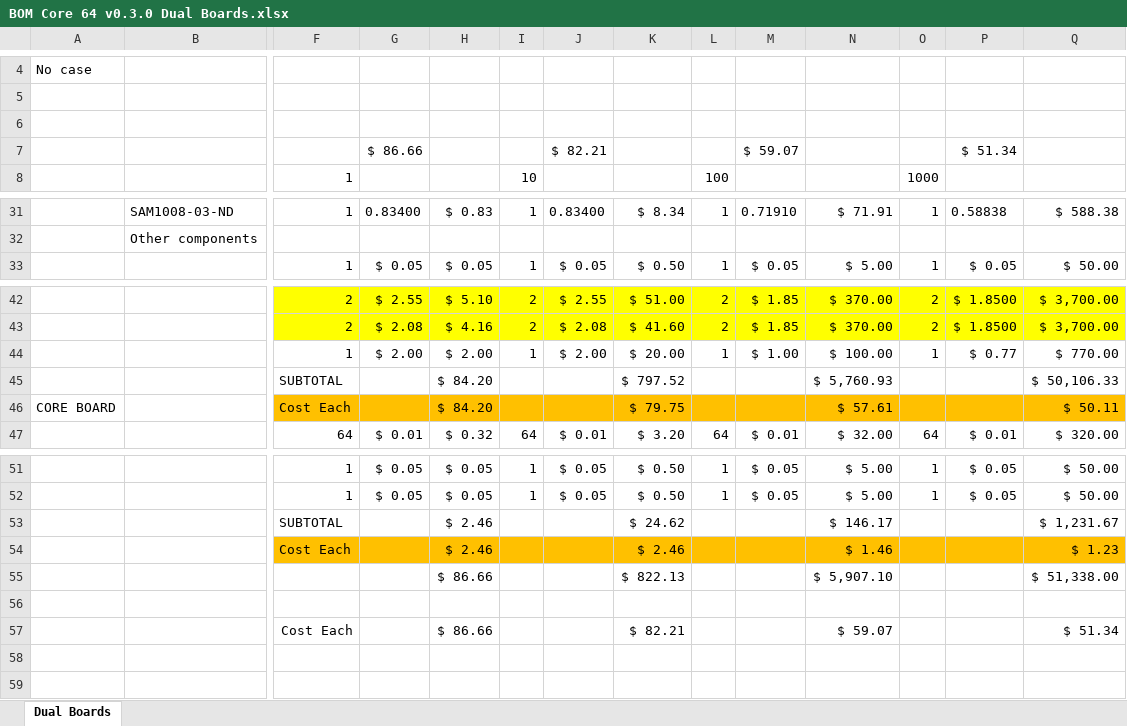
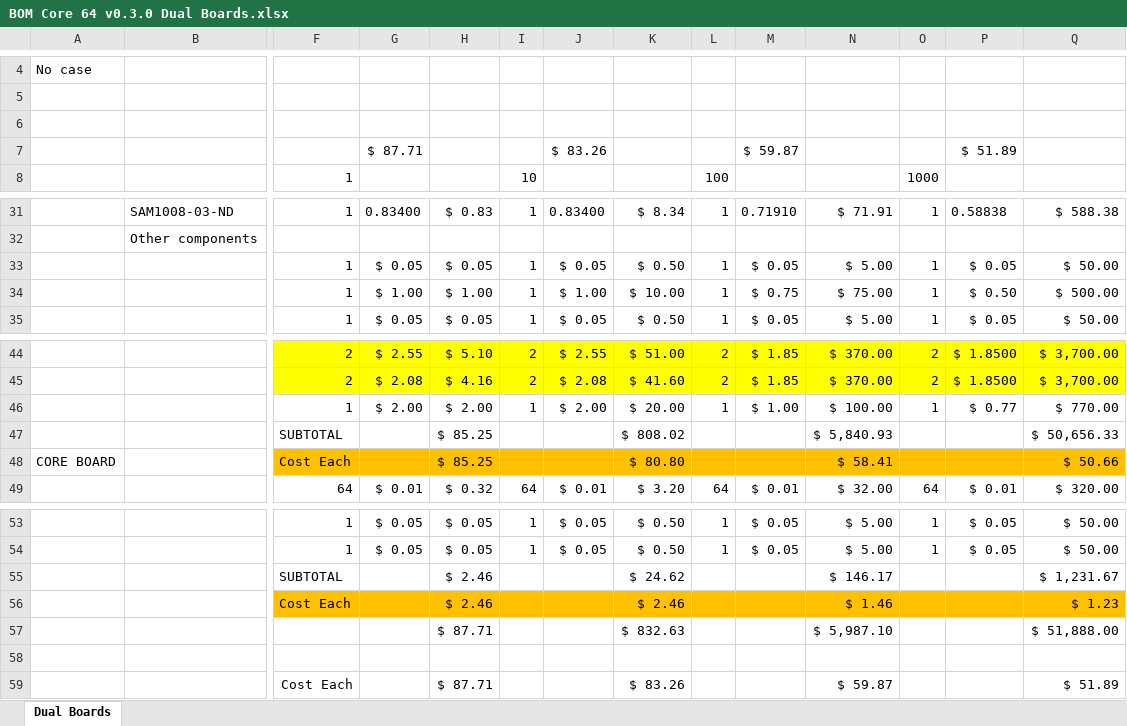
Before and after one commit to ageppert/Core-64-Interactive-Core-Memory-Badge, an Excel workbook: Documentation/BOM Core 64 v0.3.0 Dual Boards.xlsx, sheet Dual Boards, drawn as a sheet; only a part is shown, gaps mark what is left out; values as stored, in another font and other column widths than the file's, no borders; removed rows and columns are numbered as before the commit, all else as after; rows hold the shown columns only; the diff names each change by its address in the sheet, - before the commit and + after, or states it on an @@ line.

Commit message:
Add lanyard and diffuser to BOM

```diff
--- a/Documentation/BOM Core 64 v0.3.0 Dual Boards.xlsx (sheet Dual Boards)
+++ b/Documentation/BOM Core 64 v0.3.0 Dual Boards.xlsx (sheet Dual Boards)
-row 7:  |  |  | $ 86.66 |  |  | $ 82.21 |  |  | $ 59.07 |  |  | $ 51.34
+row 7:  |  |  | $ 87.71 |  |  | $ 83.26 |  |  | $ 59.87 |  |  | $ 51.89
+row 33:  |  | 1 | $ 0.05 | $ 0.05 | 1 | $ 0.05 | $ 0.50 | 1 | $ 0.05 | $ 5.00 | 1 | $ 0.05 | $ 50.00
+row 34:  |  | 1 | $ 1.00 | $ 1.00 | 1 | $ 1.00 | $ 10.00 | 1 | $ 0.75 | $ 75.00 | 1 | $ 0.50 | $ 500.00
-row 45:  |  | SUBTOTAL |  | $ 84.20 |  |  | $ 797.52 |  |  | $ 5,760.93 |  |  | $ 50,106.33
+row 47:  |  | SUBTOTAL |  | $ 85.25 |  |  | $ 808.02 |  |  | $ 5,840.93 |  |  | $ 50,656.33
-H48: $ 84.20
+H48: $ 85.25
-K48: $ 79.75
+K48: $ 80.80
-N48: $ 57.61
+N48: $ 58.41
-Q48: $ 50.11
+Q48: $ 50.66
-row 55:  |  |  |  | $ 86.66 |  |  | $ 822.13 |  |  | $ 5,907.10 |  |  | $ 51,338.00
+row 57:  |  |  |  | $ 87.71 |  |  | $ 832.63 |  |  | $ 5,987.10 |  |  | $ 51,888.00
-row 57:  |  | Cost Each |  | $ 86.66 |  |  | $ 82.21 |  |  | $ 59.07 |  |  | $ 51.34
+row 59:  |  | Cost Each |  | $ 87.71 |  |  | $ 83.26 |  |  | $ 59.87 |  |  | $ 51.89
```
Also changed, not shown: formulas that keep their value.
